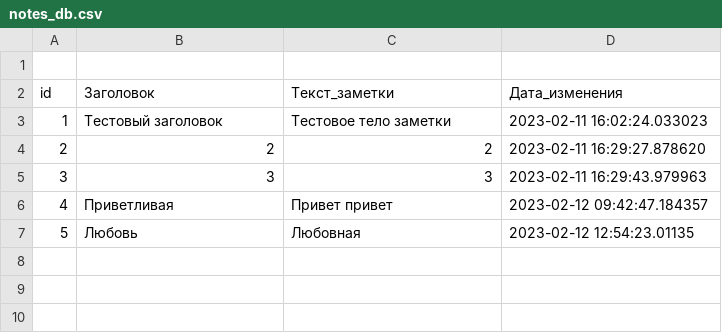
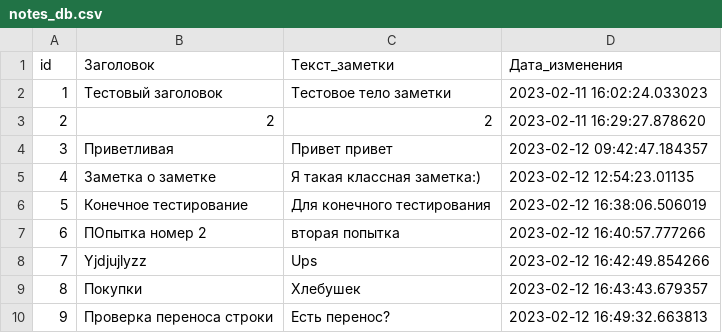
Before and after one commit to KirillKotikov/notebook_py, a CSV file: notes_db.csv, drawn as a sheet; removed rows and columns are numbered as before the commit, all else as after; the diff names each change by its address in the sheet, - before the commit and + after, or states it on an @@ line.

```diff
--- a/notes_db.csv
+++ b/notes_db.csv
-row 1: (empty)
-row 5: 3 | 3 | 3 | 2023-02-11 16:29:43.979963
@@ column A (id) renumbered in row 4 @@
-row 7: 5 | Любовь | Любовная | 2023-02-12 12:54:23.01135
+row 5: 4 | Заметка о заметке | Я такая классная заметка:) | 2023-02-12 12:54:23.01135
+row 6: 5 | Конечное тестирование | Для конечного тестирования | 2023-02-12 16:38:06.506019
+row 7: 6 | ПОпытка номер 2 | вторая попытка | 2023-02-12 16:40:57.777266
+row 8: 7 | Yjdjujlyzz | Ups | 2023-02-12 16:42:49.854266
+row 9: 8 | Покупки | Хлебушек | 2023-02-12 16:43:43.679357
+row 10: 9 | Проверка переноса строки | Есть перенос? | 2023-02-12 16:49:32.663813
```
Also changed, not shown: 4 other files.
